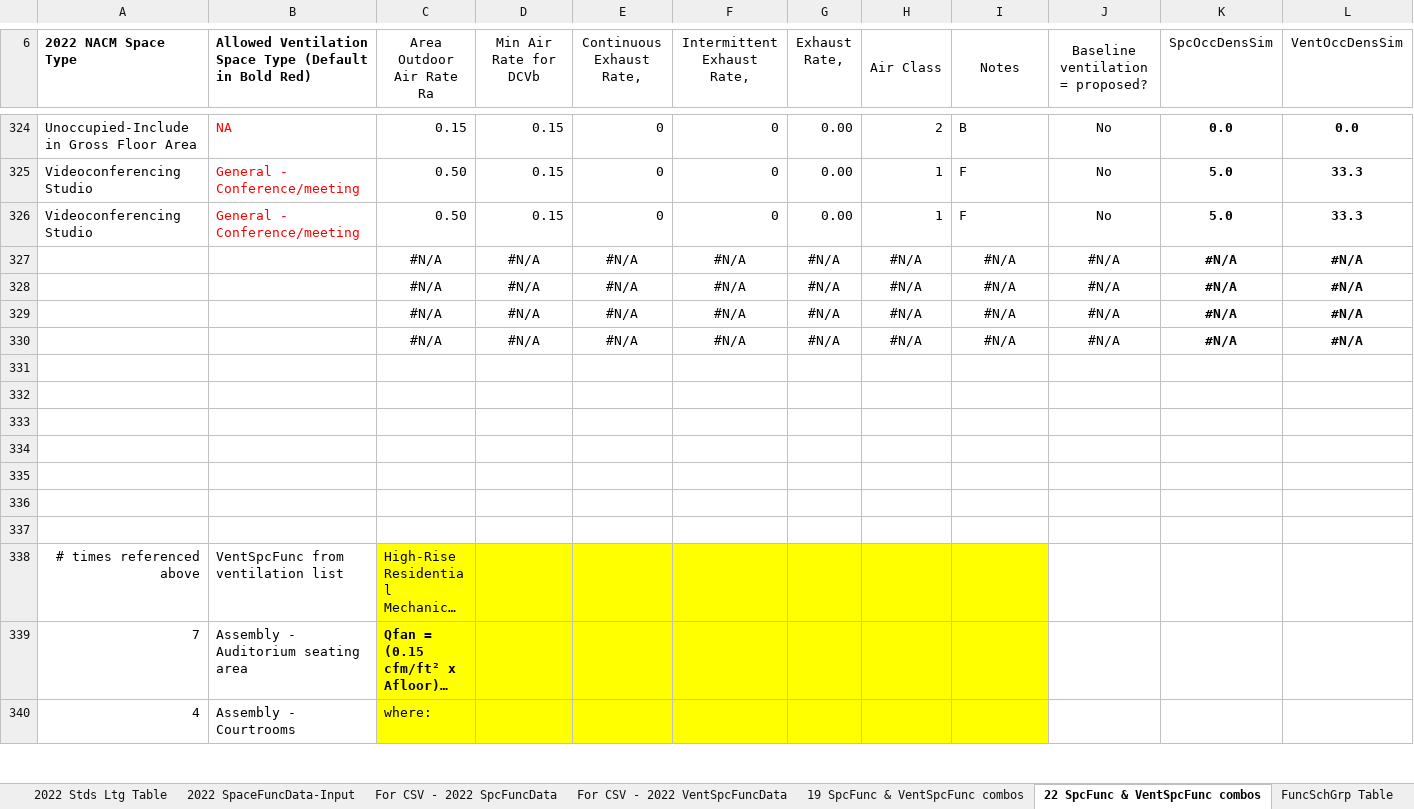
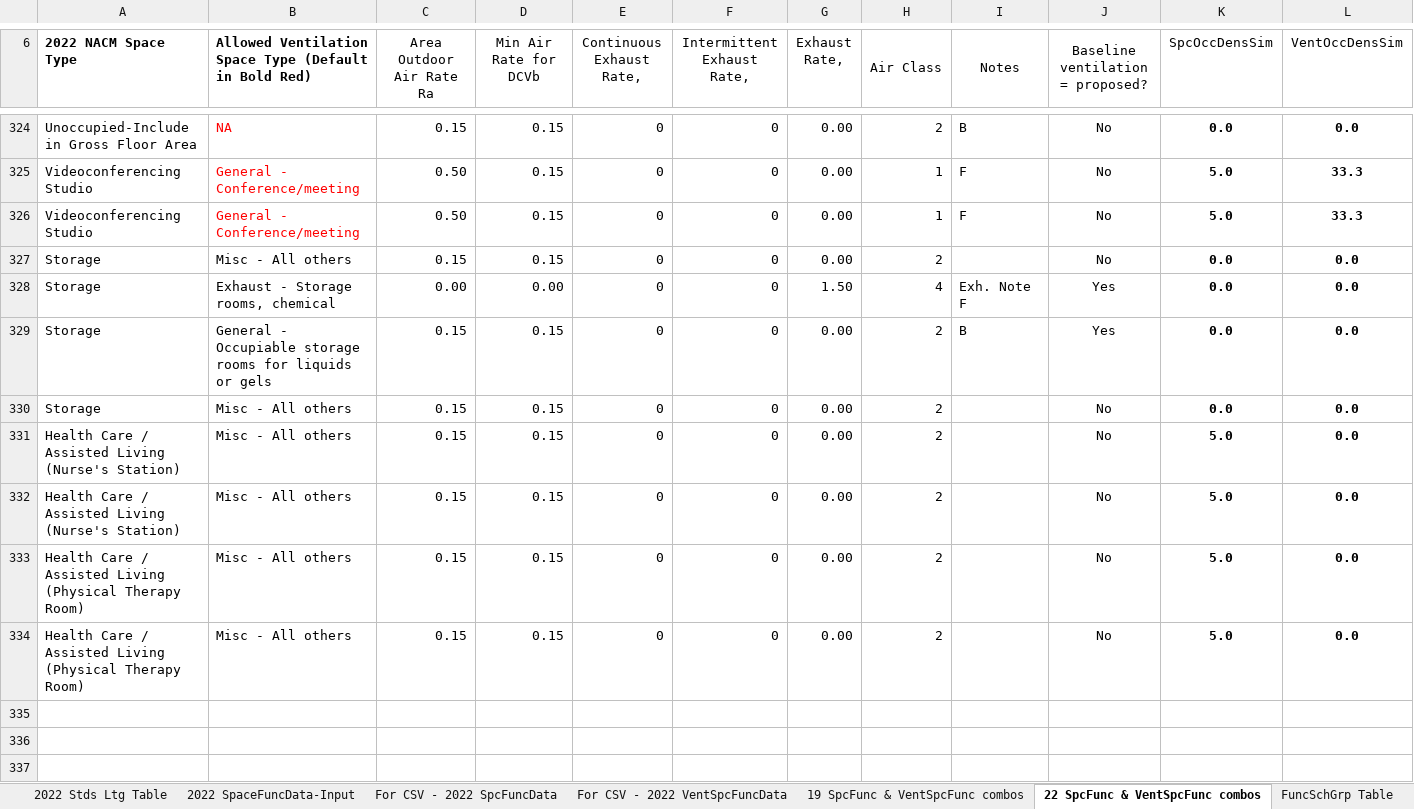
Before and after one commit to joesinger12misc/test-no-LFS, an Excel workbook: Documentation/T24N/Appendix_5.4A_SpaceUseData-T24N-2022.xlsx, sheet 22 SpcFunc & VentSpcFunc combos, drawn as a sheet; only a part is shown, gaps mark what is left out; the shorter side is filled out with more unchanged rows; long unchanged cells end in …; values as stored, in another font and other column widths than the file's, no borders; conditional formats not drawn; removed rows and columns are numbered as before the commit, all else as after; rows hold the shown columns only; the diff names each change by its address in the sheet, - before the commit and + after, or states it on an @@ line.

```diff
--- a/Documentation/T24N/Appendix_5.4A_SpaceUseData-T24N-2022.xlsx (sheet 22 SpcFunc & VentSpcFunc combos)
+++ b/Documentation/T24N/Appendix_5.4A_SpaceUseData-T24N-2022.xlsx (sheet 22 SpcFunc & VentSpcFunc combos)
-row 327:  |  | #N/A | #N/A | #N/A | #N/A | #N/A | #N/A | #N/A | #N/A | #N/A | #N/A
-row 328:  |  | #N/A | #N/A | #N/A | #N/A | #N/A | #N/A | #N/A | #N/A | #N/A | #N/A
-row 329:  |  | #N/A | #N/A | #N/A | #N/A | #N/A | #N/A | #N/A | #N/A | #N/A | #N/A
-row 330:  |  | #N/A | #N/A | #N/A | #N/A | #N/A | #N/A | #N/A | #N/A | #N/A | #N/A
-row 327: (empty)
+row 327: Storage | Misc - All others | 0.15 | 0.15 | 0 | 0 | 0.00 | 2 |  | No | 0.0 | 0.0
-row 328: (empty)
+row 328: Storage | Exhaust - Storage rooms, chemical | 0.00 | 0.00 | 0 | 0 | 1.50 | 4 | Exh. Note F | Yes | 0.0 | 0.0
-row 329: (empty)
+row 329: Storage | General - Occupiable storage rooms for liquids or gels | 0.15 | 0.15 | 0 | 0 | 0.00 | 2 | B | Yes | 0.0 | 0.0
-row 330: (empty)
+row 330: Storage | Misc - All others | 0.15 | 0.15 | 0 | 0 | 0.00 | 2 |  | No | 0.0 | 0.0
+row 331: Health Care / Assisted Living (Nurse's Station) | Misc - All others | 0.15 | 0.15 | 0 | 0 | 0.00 | 2 |  | No | 5.0 | 0.0
+row 332: Health Care / Assisted Living (Nurse's Station) | Misc - All others | 0.15 | 0.15 | 0 | 0 | 0.00 | 2 |  | No | 5.0 | 0.0
+row 333: Health Care / Assisted Living (Physical Therapy Room) | Misc - All others | 0.15 | 0.15 | 0 | 0 | 0.00 | 2 |  | No | 5.0 | 0.0
+row 334: Health Care / Assisted Living (Physical Therapy Room) | Misc - All others | 0.15 | 0.15 | 0 | 0 | 0.00 | 2 |  | No | 5.0 | 0.0
```
Also changed, not shown: sheet For CSV - 2022 SpcFuncData, sheet 2022 SpaceFuncData-Input, sheet 2022 Stds Ltg Table, sheet 2022SpcFunc BEMEnums Gen, formulas that keep their value.
